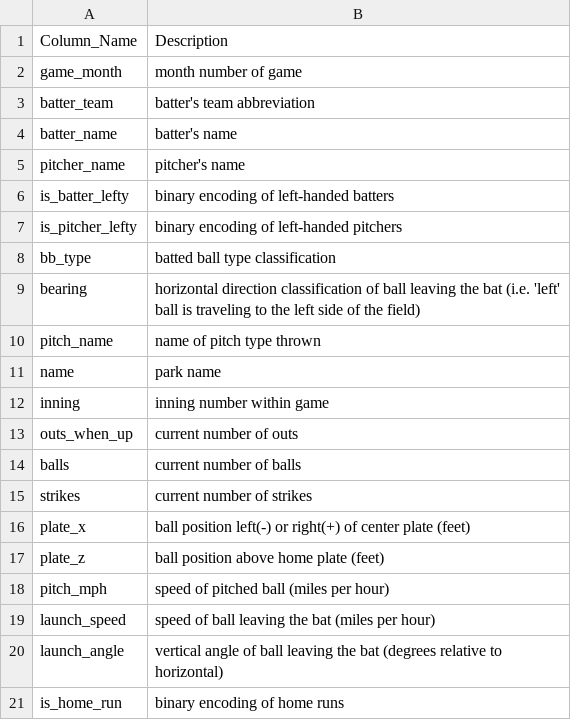
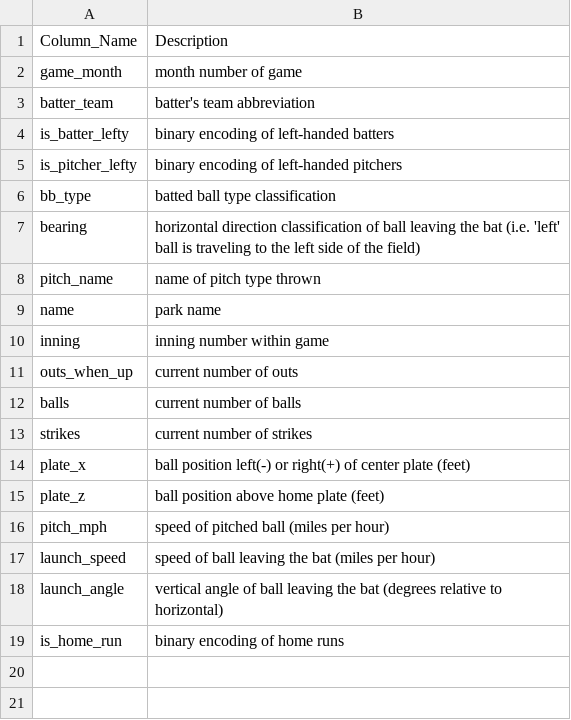
Before and after one commit to pseudonym-code/ST558-Project3, a CSV file: Project3/datadict.csv, drawn as a sheet; the diff names each change by its address in the sheet, - before the commit and + after, or states it on an @@ line.

```diff
--- a/Project3/datadict.csv
+++ b/Project3/datadict.csv
-row 4: batter_name | batter's name
-row 5: pitcher_name | pitcher's name
```
Also changed, not shown: 5 other files.
